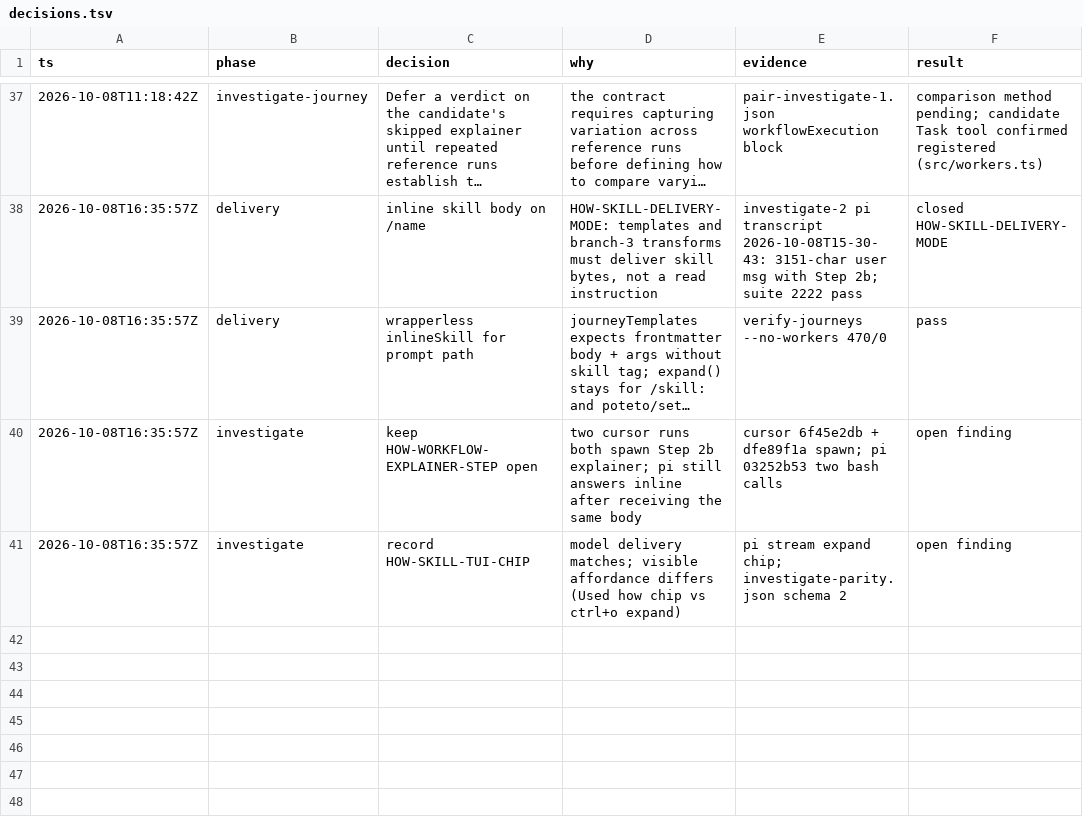
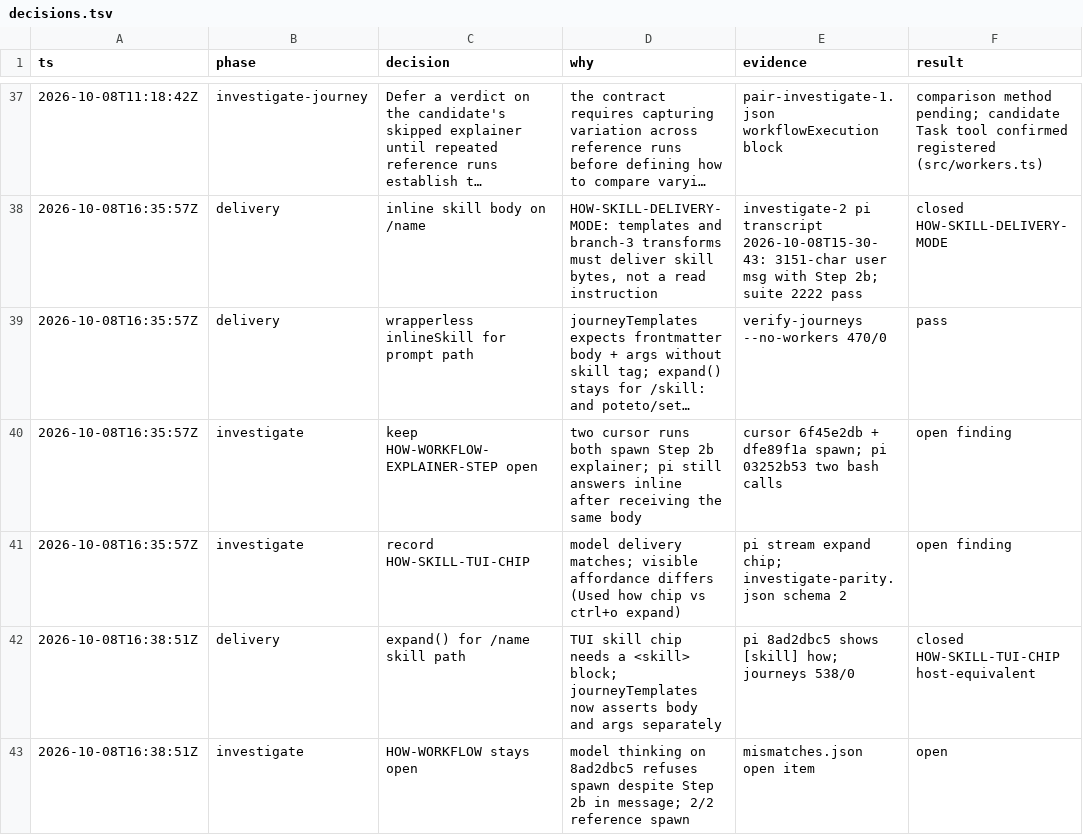
Before and after one commit to just-joshn/pi-customizations, a TSV file: parity/decisions.tsv, drawn as a sheet; only a part is shown, gaps mark what is left out; long unchanged cells end in ….

```diff
--- a/parity/decisions.tsv
+++ b/parity/decisions.tsv
@@ -41 +41,3 @@ ts	phase	decision	why	evidence	result
 2026-10-08T16:35:57Z	investigate	record HOW-SKILL-TUI-CHIP	model delivery matches; visible affordance differs (Used how chip vs ctrl+o expand)	pi stream expand chip; investigate-parity.json schema 2	open finding
+2026-10-08T16:38:51Z	delivery	expand() for /name skill path	TUI skill chip needs a <skill> block; journeyTemplates now asserts body and args separately	pi 8ad2dbc5 shows [skill] how; journeys 538/0	closed HOW-SKILL-TUI-CHIP host-equivalent
+2026-10-08T16:38:51Z	investigate	HOW-WORKFLOW stays open	model thinking on 8ad2dbc5 refuses spawn despite Step 2b in message; 2/2 reference spawn	mismatches.json open item	open
```
Also changed, not shown: 11 other files.
